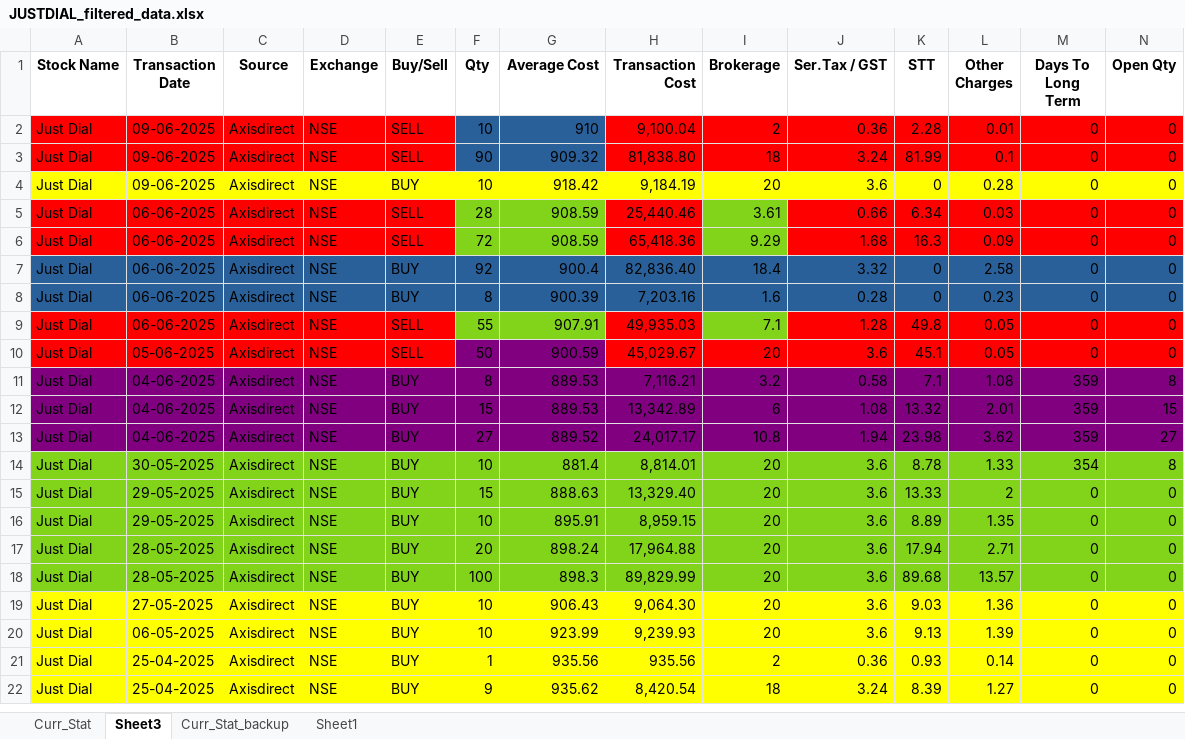
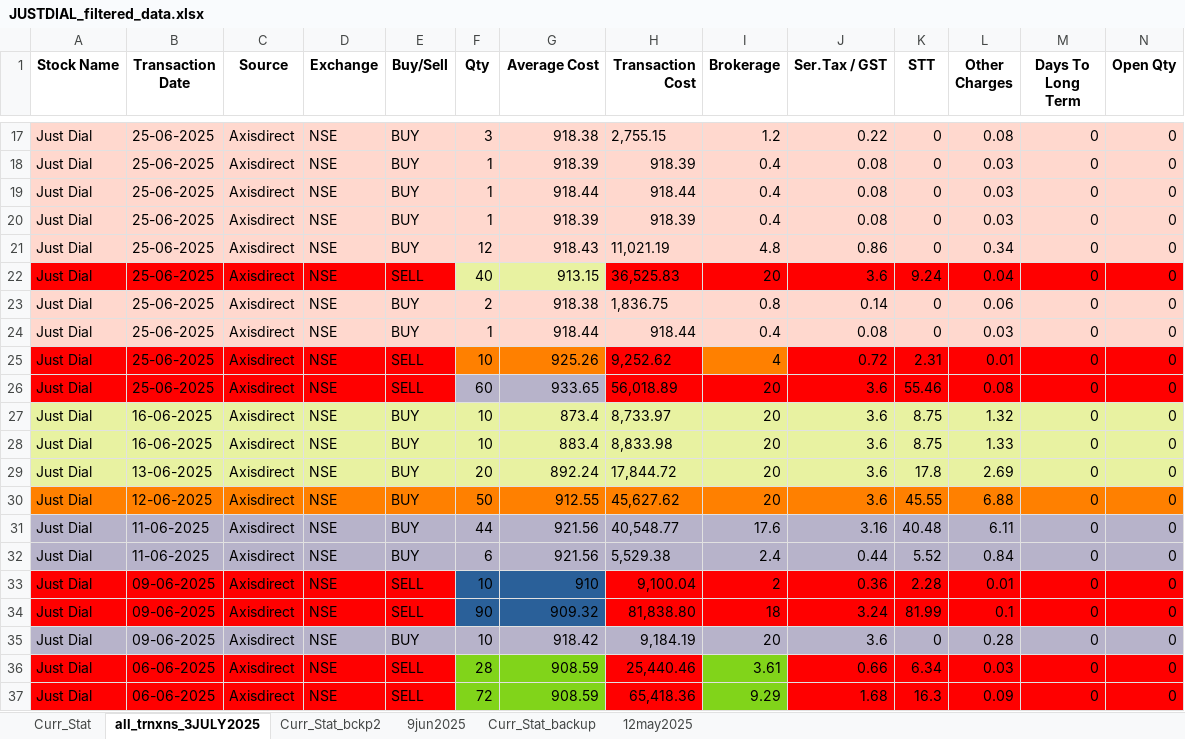
Before and after one commit to nandimrinal2006/stocks, an Excel workbook: LOT_MGMT/RESULT_FILES/JUSTDIAL_filtered_data.xlsx, sheet all_trnxns_3JULY2025, drawn as a sheet; only a part is shown, gaps mark what is left out; the shorter side is filled out with more unchanged rows; values as stored, in another font and other column widths than the file's, no borders; addresses are those after the commit; the diff covers the shown part only; the diff names each change by its address in the sheet, - before the commit and + after, or states it on an @@ line.

```diff
--- a/LOT_MGMT/RESULT_FILES/JUSTDIAL_filtered_data.xlsx (sheet all_trnxns_3JULY2025)
+++ b/LOT_MGMT/RESULT_FILES/JUSTDIAL_filtered_data.xlsx (sheet all_trnxns_3JULY2025)
-sheet tab: Sheet3
+sheet tab: all_trnxns_3JULY2025
-sheet tab: Sheet1
+sheet tab: 9jun2025
+sheet tab: Curr_Stat_bckp2
+sheet tab: 12may2025
@@ sheet tab order changed: Curr_Stat | all_trnxns_3JULY2025 | Curr_Stat_bckp2 | 9jun2025 | Curr_Stat_backup | 12may2025 @@
+row 17: Just Dial | 25-06-2025 | Axisdirect | NSE | BUY | 3 | 918.38 | 2,755.15 | 1.2 | 0.22 | 0 | 0.08 | 0 | 0
+row 18: Just Dial | 25-06-2025 | Axisdirect | NSE | BUY | 1 | 918.39 | 918.39 | 0.4 | 0.08 | 0 | 0.03 | 0 | 0
+row 19: Just Dial | 25-06-2025 | Axisdirect | NSE | BUY | 1 | 918.44 | 918.44 | 0.4 | 0.08 | 0 | 0.03 | 0 | 0
+row 20: Just Dial | 25-06-2025 | Axisdirect | NSE | BUY | 1 | 918.39 | 918.39 | 0.4 | 0.08 | 0 | 0.03 | 0 | 0
+row 21: Just Dial | 25-06-2025 | Axisdirect | NSE | BUY | 12 | 918.43 | 11,021.19 | 4.8 | 0.86 | 0 | 0.34 | 0 | 0
+row 22: Just Dial | 25-06-2025 | Axisdirect | NSE | SELL | 40 | 913.15 | 36,525.83 | 20 | 3.6 | 9.24 | 0.04 | 0 | 0
+row 23: Just Dial | 25-06-2025 | Axisdirect | NSE | BUY | 2 | 918.38 | 1,836.75 | 0.8 | 0.14 | 0 | 0.06 | 0 | 0
+row 24: Just Dial | 25-06-2025 | Axisdirect | NSE | BUY | 1 | 918.44 | 918.44 | 0.4 | 0.08 | 0 | 0.03 | 0 | 0
+row 25: Just Dial | 25-06-2025 | Axisdirect | NSE | SELL | 10 | 925.26 | 9,252.62 | 4 | 0.72 | 2.31 | 0.01 | 0 | 0
+row 26: Just Dial | 25-06-2025 | Axisdirect | NSE | SELL | 60 | 933.65 | 56,018.89 | 20 | 3.6 | 55.46 | 0.08 | 0 | 0
+row 27: Just Dial | 16-06-2025 | Axisdirect | NSE | BUY | 10 | 873.4 | 8,733.97 | 20 | 3.6 | 8.75 | 1.32 | 0 | 0
+row 28: Just Dial | 16-06-2025 | Axisdirect | NSE | BUY | 10 | 883.4 | 8,833.98 | 20 | 3.6 | 8.75 | 1.33 | 0 | 0
+row 29: Just Dial | 13-06-2025 | Axisdirect | NSE | BUY | 20 | 892.24 | 17,844.72 | 20 | 3.6 | 17.8 | 2.69 | 0 | 0
+row 30: Just Dial | 12-06-2025 | Axisdirect | NSE | BUY | 50 | 912.55 | 45,627.62 | 20 | 3.6 | 45.55 | 6.88 | 0 | 0
+row 31: Just Dial | 11-06-2025 | Axisdirect | NSE | BUY | 44 | 921.56 | 40,548.77 | 17.6 | 3.16 | 40.48 | 6.11 | 0 | 0
+row 32: Just Dial | 11-06-2025 | Axisdirect | NSE | BUY | 6 | 921.56 | 5,529.38 | 2.4 | 0.44 | 5.52 | 0.84 | 0 | 0
-A35:N35 fill: #FFFF00
+A35:N35 fill: #B7B3CA
```
Also changed, not shown: 15 added rows elsewhere in this sheet, sheet 9jun2025, sheet Curr_Stat, LOT_MGMT/colored_filtered_data.xlsx, LOT_MGMT/filtered_data.xlsx, 9 other files.
